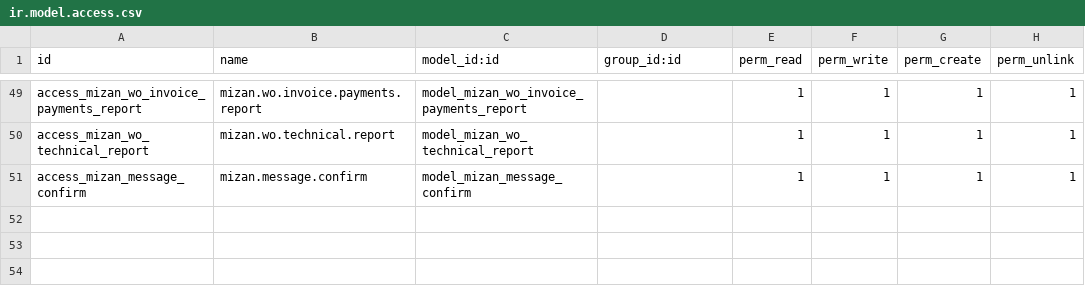
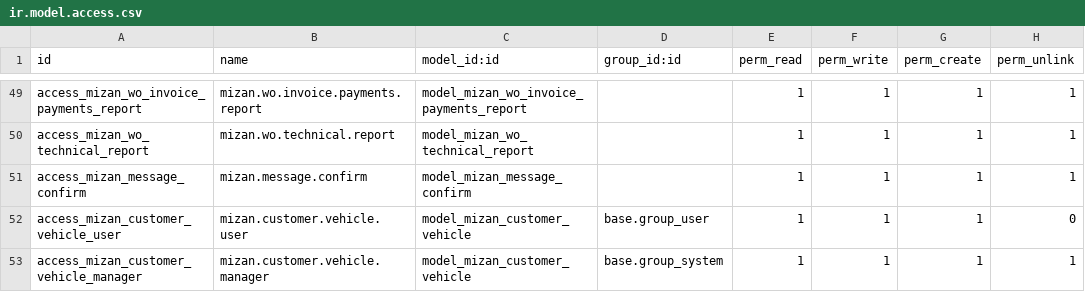
Before and after one commit to yousentech/yousentech_car_maintain, a CSV file: security/ir.model.access.csv, drawn as a sheet; only a part is shown, gaps mark what is left out; the diff names each change by its address in the sheet, - before the commit and + after, or states it on an @@ line.

Commit message:
feat(vehicle): grant internal user access without delete

```diff
--- a/security/ir.model.access.csv
+++ b/security/ir.model.access.csv
+row 52: access_mizan_customer_vehicle_user | mizan.customer.vehicle.user | model_mizan_customer_vehicle | base.group_user | 1 | 1 | 1 | 0
+row 53: access_mizan_customer_vehicle_manager | mizan.customer.vehicle.manager | model_mizan_customer_vehicle | base.group_system | 1 | 1 | 1 | 1
```
